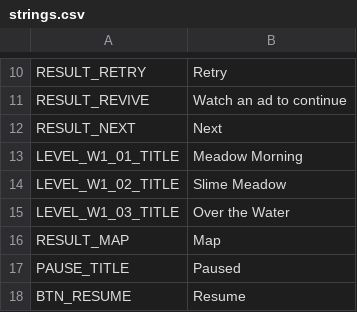
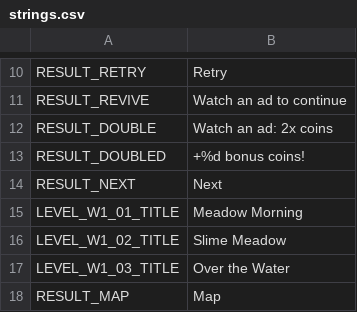
Before and after one commit to roshnikumari-21/wiwiwi, a CSV file: localization/strings.csv, drawn as a sheet; only a part is shown, gaps mark what is left out; the shorter side is filled out with more unchanged rows.

```diff
--- a/localization/strings.csv
+++ b/localization/strings.csv
@@ -11,2 +11,4 @@ RESULT_RETRY,Retry
 RESULT_REVIVE,Watch an ad to continue
+RESULT_DOUBLE,Watch an ad: 2x coins
+RESULT_DOUBLED,+%d bonus coins!
 RESULT_NEXT,Next
```
Also changed, not shown: 5 other files.
